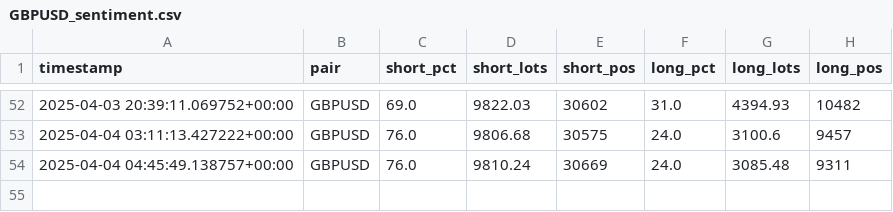
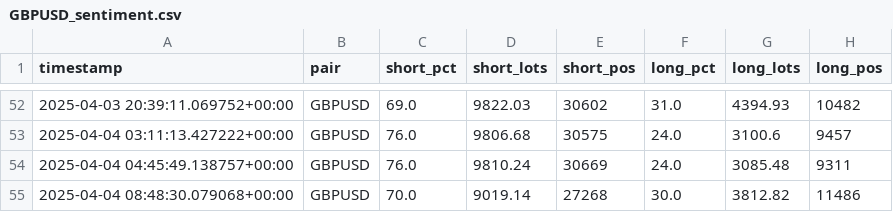
Before and after one commit to leslypierre/dumb-money-index, a CSV file: data_sentiment/GBPUSD_sentiment.csv, drawn as a sheet; only a part is shown, gaps mark what is left out; the diff names each change by its address in the sheet, - before the commit and + after, or states it on an @@ line.

```diff
--- a/data_sentiment/GBPUSD_sentiment.csv
+++ b/data_sentiment/GBPUSD_sentiment.csv
+row 55: 2025-04-04 08:48:30.079068+00:00 | GBPUSD | 70.0 | 9019.14 | 27268 | 30.0 | 3812.82 | 11486
```
Also changed, not shown: data_sentiment/AUDCAD_sentiment.csv, data_sentiment/AUDNZD_sentiment.csv, 25 other files.
